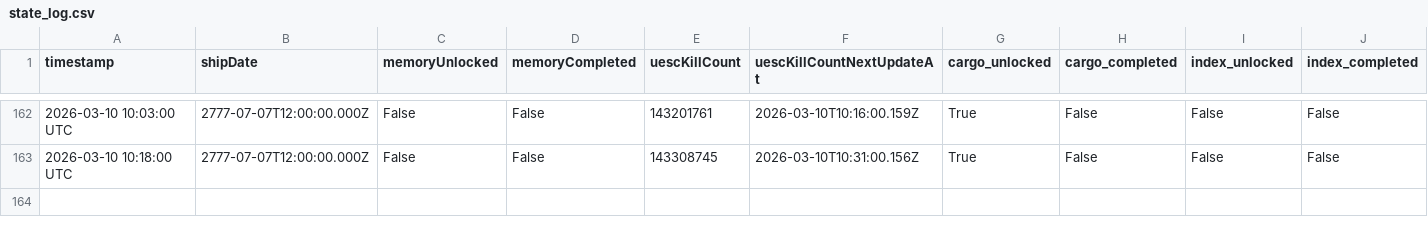
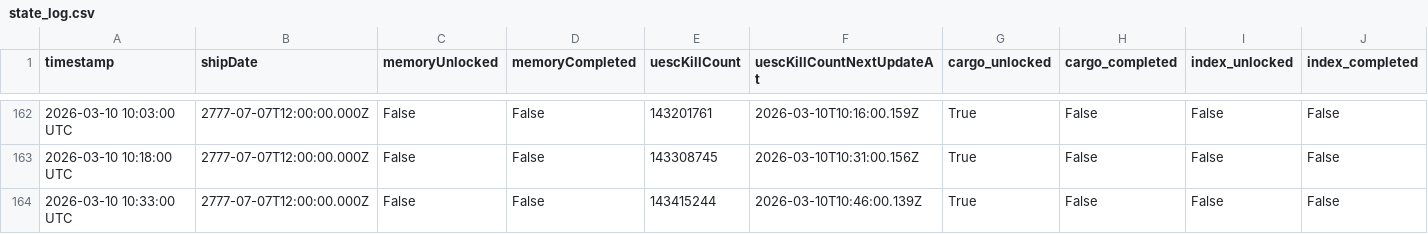
Before and after one commit to CrowdTypical/Marathon-arg, a CSV file: state_log.csv, drawn as a sheet; only a part is shown, gaps mark what is left out; rows hold the shown columns only; the diff names each change by its address in the sheet, - before the commit and + after, or states it on an @@ line.

```diff
--- a/state_log.csv
+++ b/state_log.csv
+row 164: 2026-03-10 10:33:00 UTC | 2777-07-07T12:00:00.000Z | False | False | 143415244 | 2026-03-10T10:46:00.139Z | True | False | False | False
```
Also changed, not shown: stabilization_log.csv.
